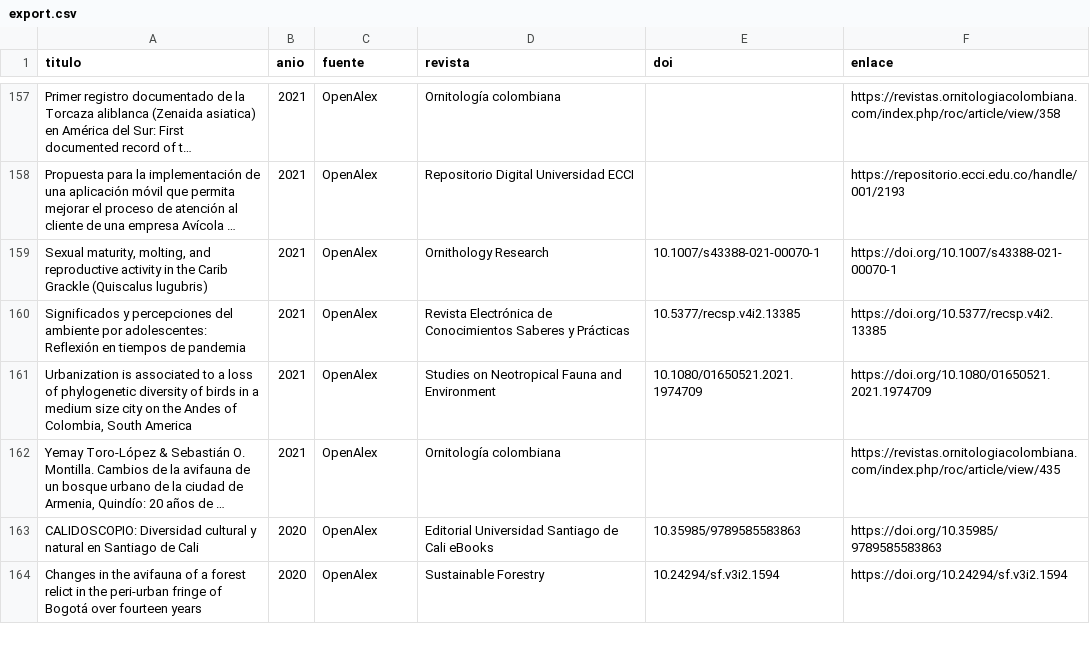
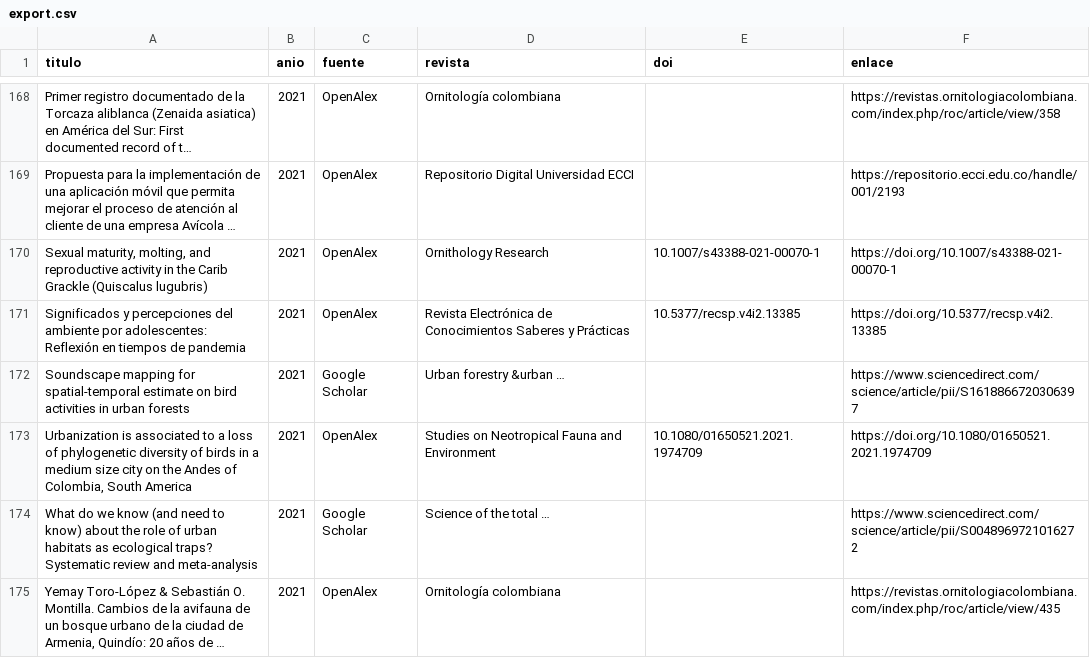
Before and after one commit to samuherre/sao-enca-2030, a CSV file: frontend/public/api-snapshot/bibliometria/ofc/OFC-08/export.csv, drawn as a sheet; only a part is shown, gaps mark what is left out; the shorter side is filled out with more unchanged rows; long unchanged cells end in …; the diff covers the shown part only; the diff names each change by its address in the sheet, - before the commit and + after, or states it on an @@ line.

```diff
--- a/frontend/public/api-snapshot/bibliometria/ofc/OFC-08/export.csv
+++ b/frontend/public/api-snapshot/bibliometria/ofc/OFC-08/export.csv
+row 172: Soundscape mapping for spatial-temporal estimate on bird activities in urban forests | 2021 | Google Scholar | Urban forestry &urban … |  | https://www.sciencedirect.com/science/article/pii/S1618866720306397
+row 174: What do we know (and need to know) about the role of urban habitats as ecological traps? Systematic review and meta-analysis | 2021 | Google Scholar | Science of the total … |  | https://www.sciencedirect.com/science/article/pii/S0048969721016272
```
Also changed, not shown: 15 added rows elsewhere in this file, frontend/public/api-snapshot/bibliometria/ofc/OFC-01/export.csv, frontend/public/api-snapshot/bibliometria/ofc/OFC-02/export.csv, 25 other files.
